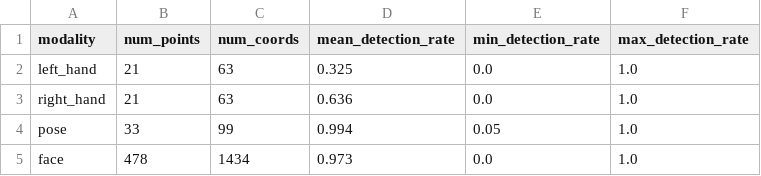
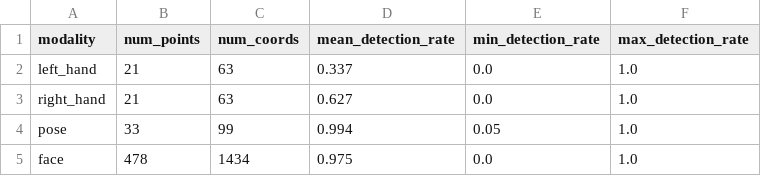
Before and after one commit to RiduanAziz/Robust-Real-Time-Dynamic-Word-Level-American-Sign-Language-Recognition, a CSV file: results/eda/feature_statistics.csv, drawn as a sheet.

```diff
--- a/results/eda/feature_statistics.csv
+++ b/results/eda/feature_statistics.csv
@@ -1,5 +1,5 @@
 modality,num_points,num_coords,mean_detection_rate,min_detection_rate,max_detection_rate
-left_hand,21,63,0.325,0.0,1.0
-right_hand,21,63,0.636,0.0,1.0
+left_hand,21,63,0.337,0.0,1.0
+right_hand,21,63,0.627,0.0,1.0
 pose,33,99,0.994,0.05,1.0
-face,478,1434,0.973,0.0,1.0
+face,478,1434,0.975,0.0,1.0
```
Also changed, not shown: 31 other files.
